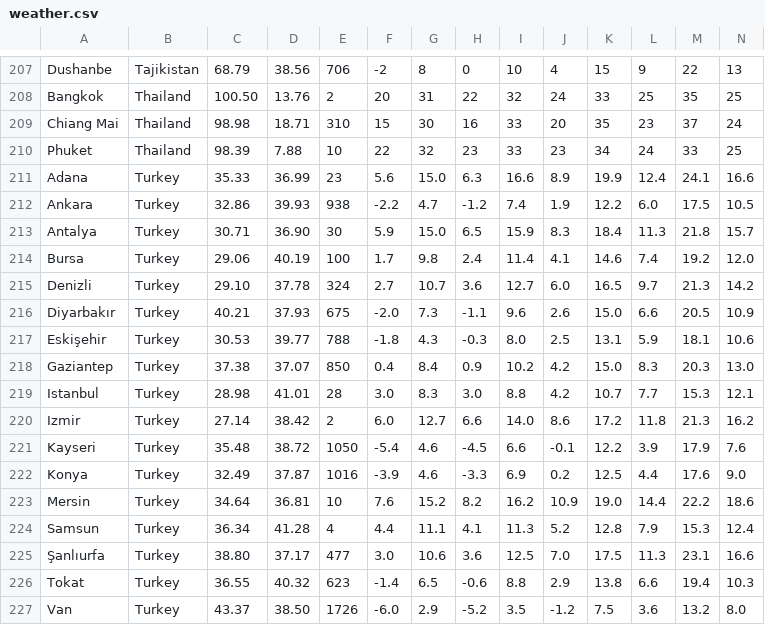
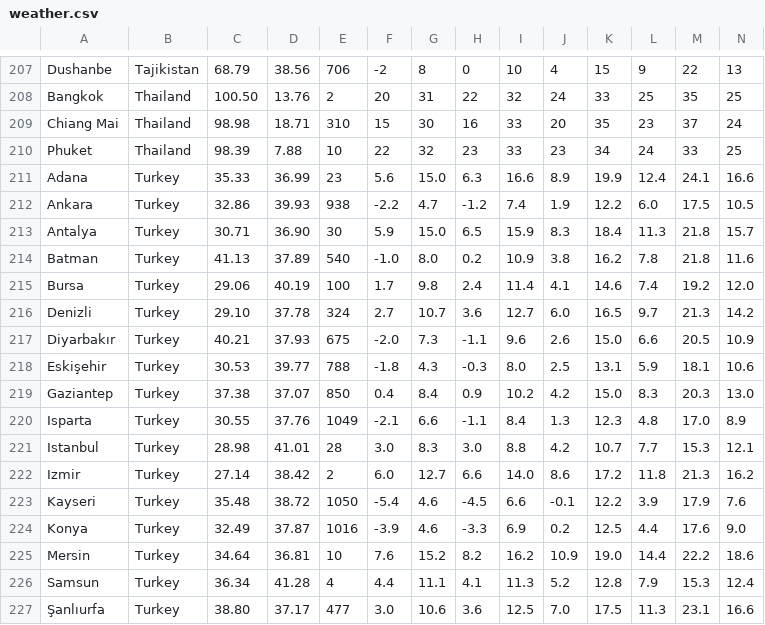
Before and after one commit to Institute-for-Future-Intelligence/aladdin, a CSV file: src/resources/weather.csv, drawn as a sheet; only a part is shown, gaps mark what is left out; the shorter side is filled out with more unchanged rows; rows hold the shown columns only; the diff names each change by its address in the sheet, - before the commit and + after, or states it on an @@ line.

```diff
--- a/src/resources/weather.csv
+++ b/src/resources/weather.csv
+row 214: Batman | Turkey | 41.13 | 37.89 | 540 | -1.0 | 8.0 | 0.2 | 10.9 | 3.8 | 16.2 | 7.8 | 21.8 | 11.6
+row 220: Isparta | Turkey | 30.55 | 37.76 | 1049 | -2.1 | 6.6 | -1.1 | 8.4 | 1.3 | 12.3 | 4.8 | 17.0 | 8.9
```
Also changed, not shown: 22 other files.
